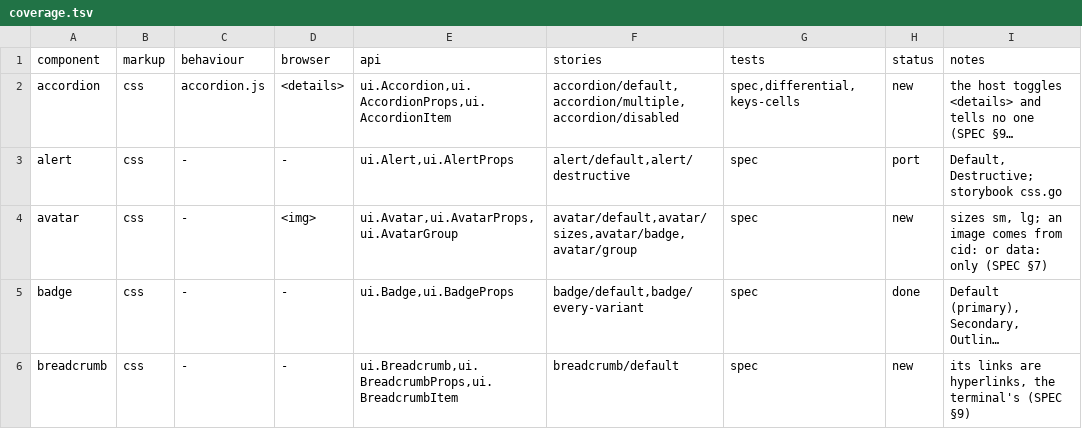
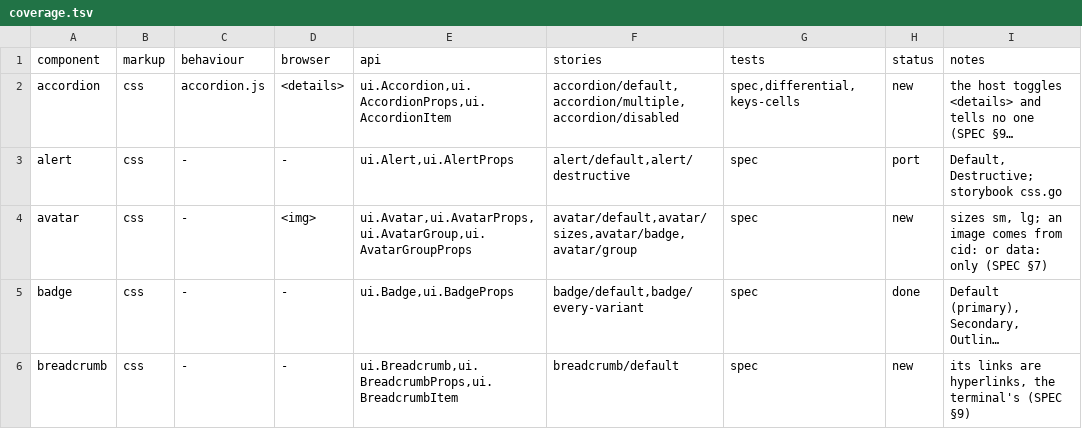
Before and after one commit to neuroplastio/hotty-surf, a TSV file: ui/coverage.tsv, drawn as a sheet; only a part is shown; long unchanged cells end in …; the diff covers the shown part only; the diff names each change by its address in the sheet, - before the commit and + after, or states it on an @@ line.

```diff
--- a/ui/coverage.tsv
+++ b/ui/coverage.tsv
-E4 (api): ui.Avatar,ui.AvatarProps,ui.AvatarGroup
+E4 (api): ui.Avatar,ui.AvatarProps,ui.AvatarGroup,ui.AvatarGroupProps
```
Also changed, not shown: 4 edited cells elsewhere in this file, 5 other files.
